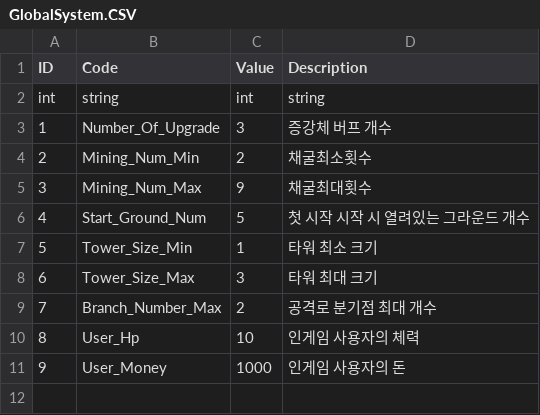
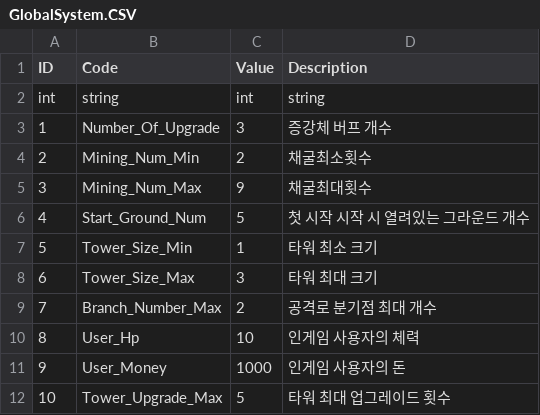
Before and after one commit to ChoWook/PlumTowerDefecne, a CSV file: PlumTowerDefence/Assets/Resources/CSVs/GlobalSystem.CSV, drawn as a sheet; the diff names each change by its address in the sheet, - before the commit and + after, or states it on an @@ line.

```diff
--- a/PlumTowerDefence/Assets/Resources/CSVs/GlobalSystem.CSV
+++ b/PlumTowerDefence/Assets/Resources/CSVs/GlobalSystem.CSV
+row 12: 10 | Tower_Upgrade_Max | 5 | 타워 최대 업그레이드 횟수
```
Also changed, not shown: 1 other file.
